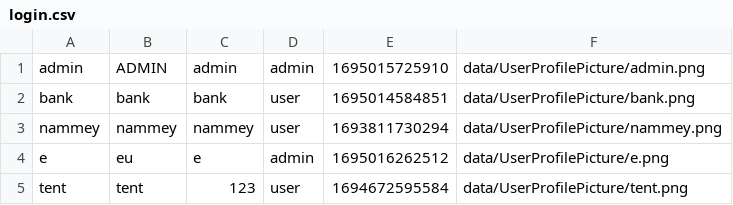
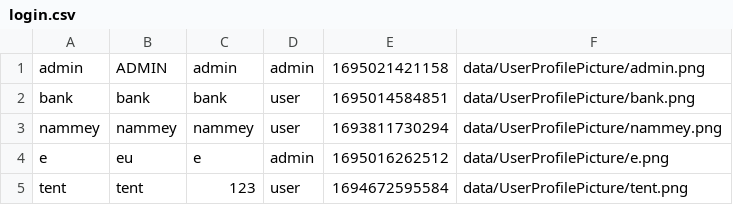
Before and after one commit to aeuro7/Java-EventManager-Project, a CSV file: data/login.csv, drawn as a sheet.

```diff
--- a/data/login.csv
+++ b/data/login.csv
@@ -1,2 +1,2 @@
-admin,ADMIN,admin,admin,1695015725910,data/UserProfilePicture/admin.png
+admin,ADMIN,admin,admin,1695021421158,data/UserProfilePicture/admin.png
 bank,bank,bank,user,1695014584851,data/UserProfilePicture/bank.png
```
Also changed, not shown: 4 other files.
